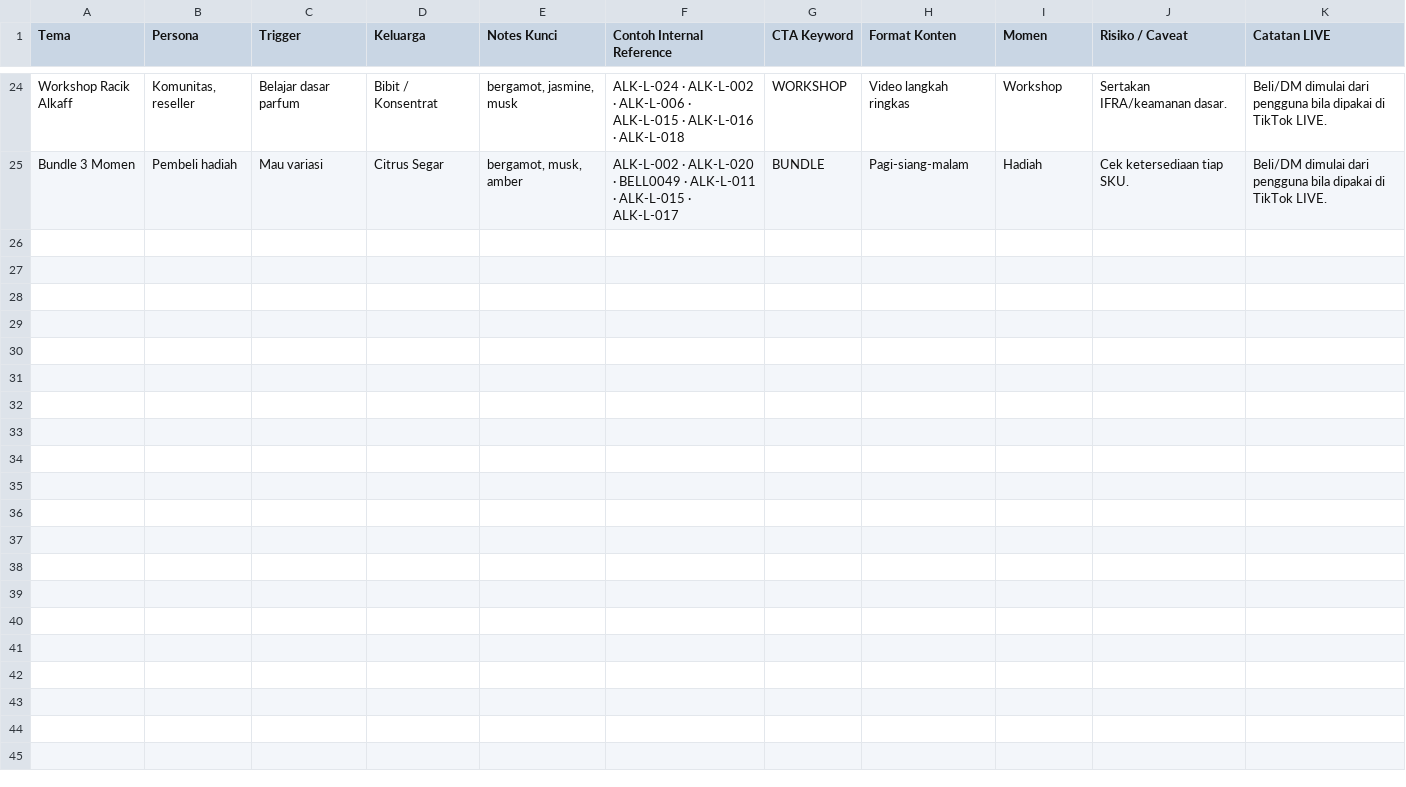
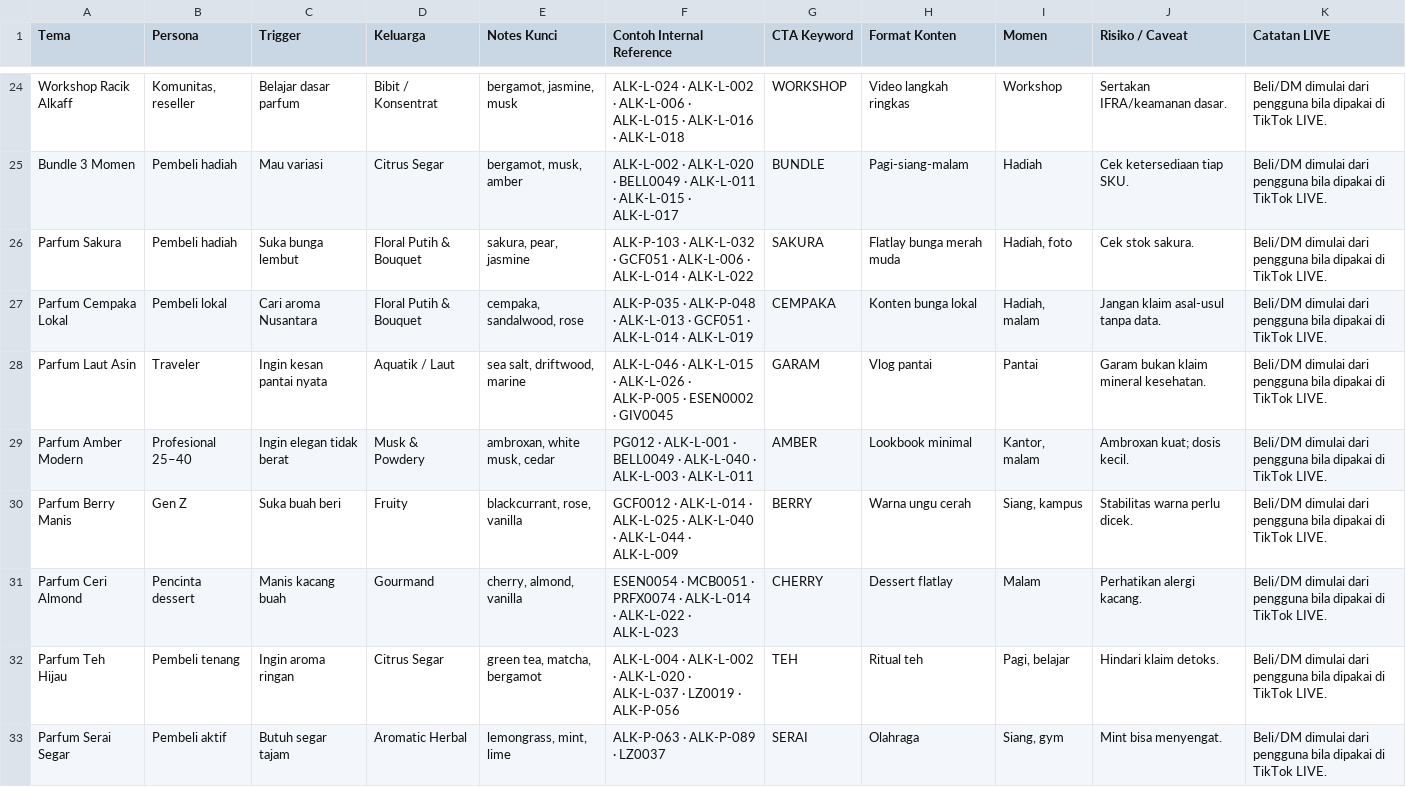
Before and after one commit to muhjadkaf/toko-alkaf, a CSV file: data/pengetahuan-parfum/05_tema_layanan.csv, drawn as a sheet; only a part is shown, gaps mark what is left out; the diff covers the shown part only.

```diff
--- a/data/pengetahuan-parfum/05_tema_layanan.csv
+++ b/data/pengetahuan-parfum/05_tema_layanan.csv
@@ -25 +25,9 @@ Workshop Racik Alkaff,"Komunitas, reseller",Belajar dasar parfum,Bibit / Konsent
 Bundle 3 Momen,Pembeli hadiah,Mau variasi,Citrus Segar,"bergamot, musk, amber",ALK-L-002 · ALK-L-020 · BELL0049 · ALK-L-011 · ALK-L-015 · ALK-L-017,BUNDLE,Pagi-siang-malam,Hadiah,Cek ketersediaan tiap SKU.,Beli/DM dimulai dari pengguna bila dipakai di TikTok LIVE.
+Parfum Sakura,Pembeli hadiah,Suka bunga lembut,Floral Putih & Bouquet,"sakura, pear, jasmine",ALK-P-103 · ALK-L-032 · GCF051 · ALK-L-006 · ALK-L-014 · ALK-L-022,SAKURA,Flatlay bunga merah muda,"Hadiah, foto",Cek stok sakura.,Beli/DM dimulai dari pengguna bila dipakai di TikTok LIVE.
+Parfum Cempaka Lokal,Pembeli lokal,Cari aroma Nusantara,Floral Putih & Bouquet,"cempaka, sandalwood, rose",ALK-P-035 · ALK-P-048 · ALK-L-013 · GCF051 · ALK-L-014 · ALK-L-019,CEMPAKA,Konten bunga lokal,"Hadiah, malam",Jangan klaim asal-usul tanpa data.,Beli/DM dimulai dari pengguna bila dipakai di TikTok LIVE.
+Parfum Laut Asin,Traveler,Ingin kesan pantai nyata,Aquatik / Laut,"sea salt, driftwood, marine",ALK-L-046 · ALK-L-015 · ALK-L-026 · ALK-P-005 · ESEN0002 · GIV0045,GARAM,Vlog pantai,Pantai,Garam bukan klaim mineral kesehatan.,Beli/DM dimulai dari pengguna bila dipakai di TikTok LIVE.
+Parfum Amber Modern,Profesional 25–40,Ingin elegan tidak berat,Musk & Powdery,"ambroxan, white musk, cedar",PG012 · ALK-L-001 · BELL0049 · ALK-L-040 · ALK-L-003 · ALK-L-011,AMBER,Lookbook minimal,"Kantor, malam",Ambroxan kuat; dosis kecil.,Beli/DM dimulai dari pengguna bila dipakai di TikTok LIVE.
+Parfum Berry Manis,Gen Z,Suka buah beri,Fruity,"blackcurrant, rose, vanilla",GCF0012 · ALK-L-014 · ALK-L-025 · ALK-L-040 · ALK-L-044 · ALK-L-009,BERRY,Warna ungu cerah,"Siang, kampus",Stabilitas warna perlu dicek.,Beli/DM dimulai dari pengguna bila dipakai di TikTok LIVE.
+Parfum Ceri Almond,Pencinta dessert,Manis kacang buah,Gourmand,"cherry, almond, vanilla",ESEN0054 · MCB0051 · PRFX0074 · ALK-L-014 · ALK-L-022 · ALK-L-023,CHERRY,Dessert flatlay,Malam,Perhatikan alergi kacang.,Beli/DM dimulai dari pengguna bila dipakai di TikTok LIVE.
+Parfum Teh Hijau,Pembeli tenang,Ingin aroma ringan,Citrus Segar,"green tea, matcha, bergamot",ALK-L-004 · ALK-L-002 · ALK-L-020 · ALK-L-037 · LZ0019 · ALK-P-056,TEH,Ritual teh,"Pagi, belajar",Hindari klaim detoks.,Beli/DM dimulai dari pengguna bila dipakai di TikTok LIVE.
+Parfum Serai Segar,Pembeli aktif,Butuh segar tajam,Aromatic Herbal,"lemongrass, mint, lime",ALK-P-063 · ALK-P-089 · LZ0037,SERAI,Olahraga,"Siang, gym",Mint bisa menyengat.,Beli/DM dimulai dari pengguna bila dipakai di TikTok LIVE.
```
Also changed, not shown: 8 added rows and 4 edited cells elsewhere in this file, data/pengetahuan-parfum/02_taksonomi_notes.csv, data/pengetahuan-parfum/03_kosakata_deskriptor.csv, 5 other files.
